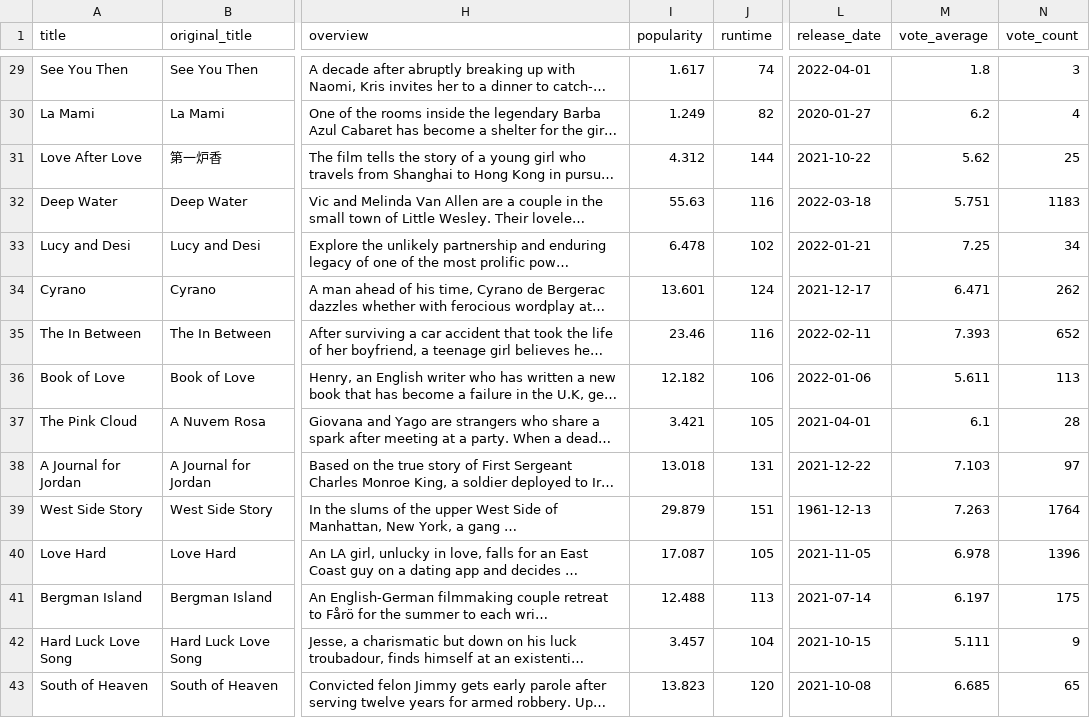
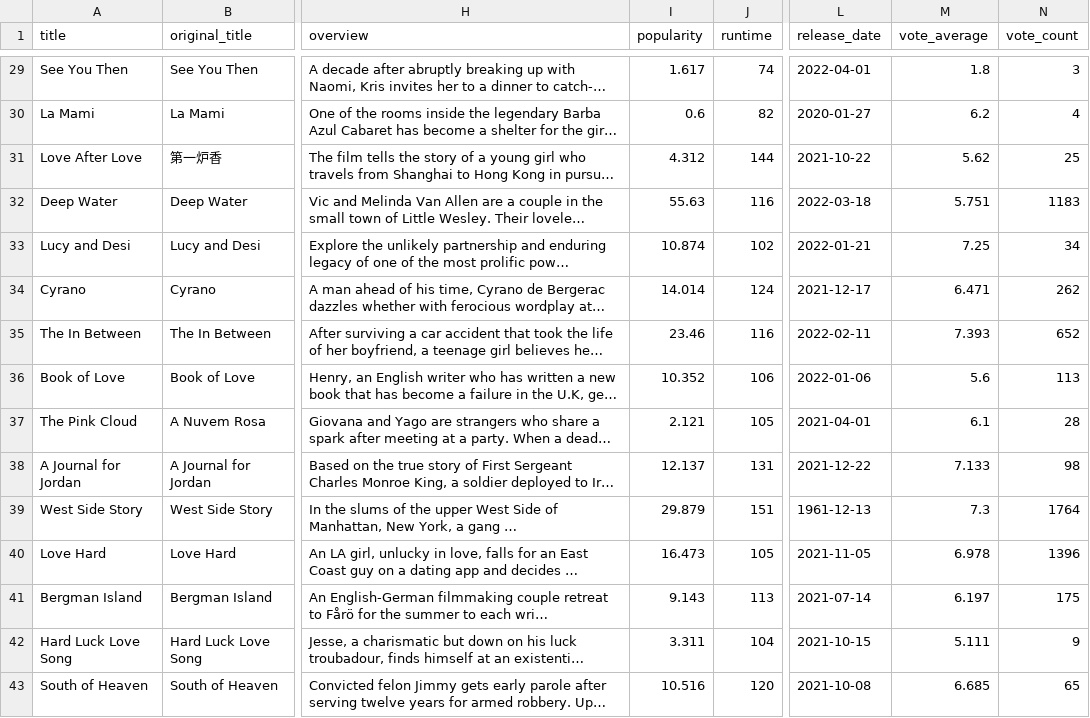
Before and after one commit to ReptilianRex6/data-sourcing-challenge, a CSV file: output/movie_reviews.csv, drawn as a sheet; only a part is shown, gaps mark what is left out; long unchanged cells end in …; the diff covers the shown part only; the diff names each change by its address in the sheet, - before the commit and + after, or states it on an @@ line.

```diff
--- a/output/movie_reviews.csv
+++ b/output/movie_reviews.csv
-I30 (popularity): 1.249
+I30 (popularity): 0.6
-I33 (popularity): 6.478
+I33 (popularity): 10.874
-I34 (popularity): 13.601
+I34 (popularity): 14.014
-I36 (popularity): 12.182
+I36 (popularity): 10.352
-M36 (vote_average): 5.611
+M36 (vote_average): 5.6
-I37 (popularity): 3.421
+I37 (popularity): 2.121
-I38 (popularity): 13.018
+I38 (popularity): 12.137
-M38 (vote_average): 7.103
+M38 (vote_average): 7.133
-N38 (vote_count): 97
+N38 (vote_count): 98
-M39 (vote_average): 7.263
+M39 (vote_average): 7.3
-I40 (popularity): 17.087
+I40 (popularity): 16.473
-I41 (popularity): 12.488
+I41 (popularity): 9.143
-I42 (popularity): 3.457
+I42 (popularity): 3.311
-I43 (popularity): 13.823
+I43 (popularity): 10.516
```
Also changed, not shown: 1 removed row and 91 edited cells elsewhere in this file, 1 other file.
